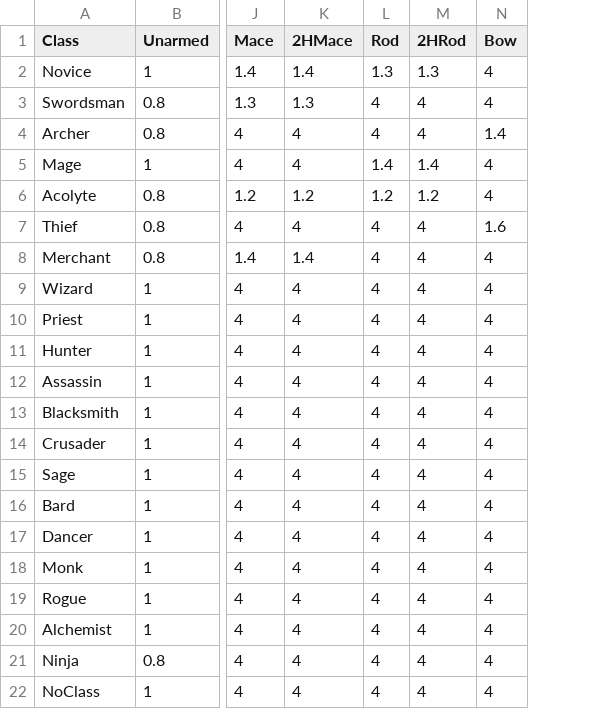
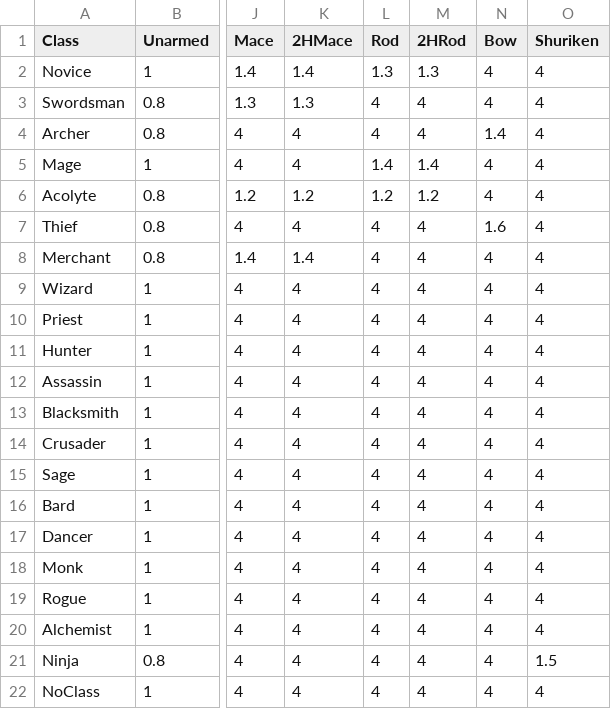
Before and after one commit to BlaXun/RagnarokRebuild, a CSV file: RoRebuildServer/GameConfig/ServerData/Db/WeaponAttackTiming.csv, drawn as a sheet; only a part is shown, gaps mark what is left out; the diff names each change by its address in the sheet, - before the commit and + after, or states it on an @@ line.

```diff
--- a/RoRebuildServer/GameConfig/ServerData/Db/WeaponAttackTiming.csv
+++ b/RoRebuildServer/GameConfig/ServerData/Db/WeaponAttackTiming.csv
+column O (Shuriken), rows 2-22: 4 | 4 | 4 | 4 | 4 | 4 | 4 | 4 | 4 | 4 | 4 | 4 | 4 | 4 | 4 | 4 | 4 | 4 | 4 | 1.5 | 4
```
Also changed, not shown: RoRebuildServer/GameConfig/ServerData/Db/JobWeaponInfo.csv, 5 other files.
